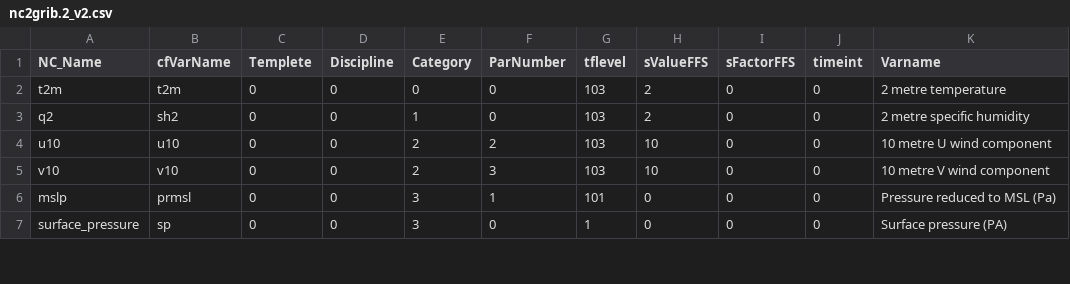
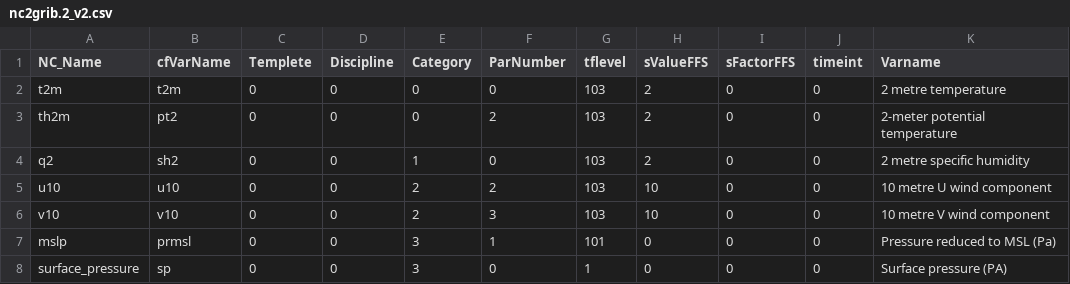
Before and after one commit to GCC-DIMNT-CPTEC/tools, a CSV file: mpas_nc2grib2/settings/nc2grib.2_v2.csv, drawn as a sheet; only a part is shown; the diff covers the shown part only.

```diff
--- a/mpas_nc2grib2/settings/nc2grib.2_v2.csv
+++ b/mpas_nc2grib2/settings/nc2grib.2_v2.csv
@@ -2,0 +3 @@ t2m             ,t2m  ,0, 0,0, 0,103, 2, 0, 0,2 metre temperature
+th2m            ,pt2  ,  0,          0,       0,        2,    103,        2,         0,      0,2-meter potential temperature
```
Also changed, not shown: 10 added rows, 6 removed rows and 3 edited cells elsewhere in this file, 2 other files.
